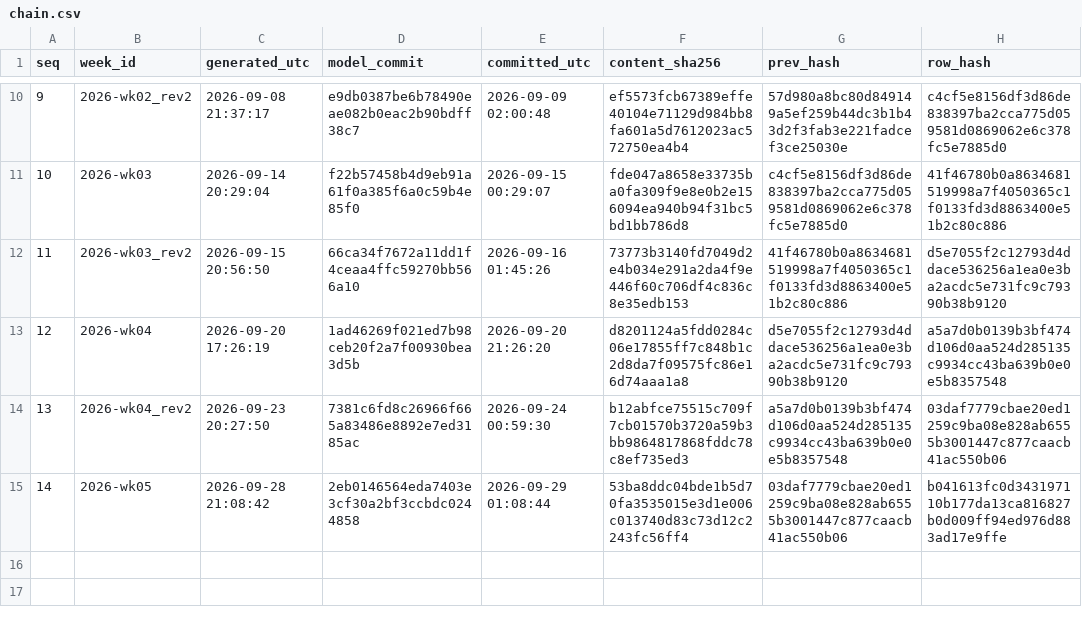
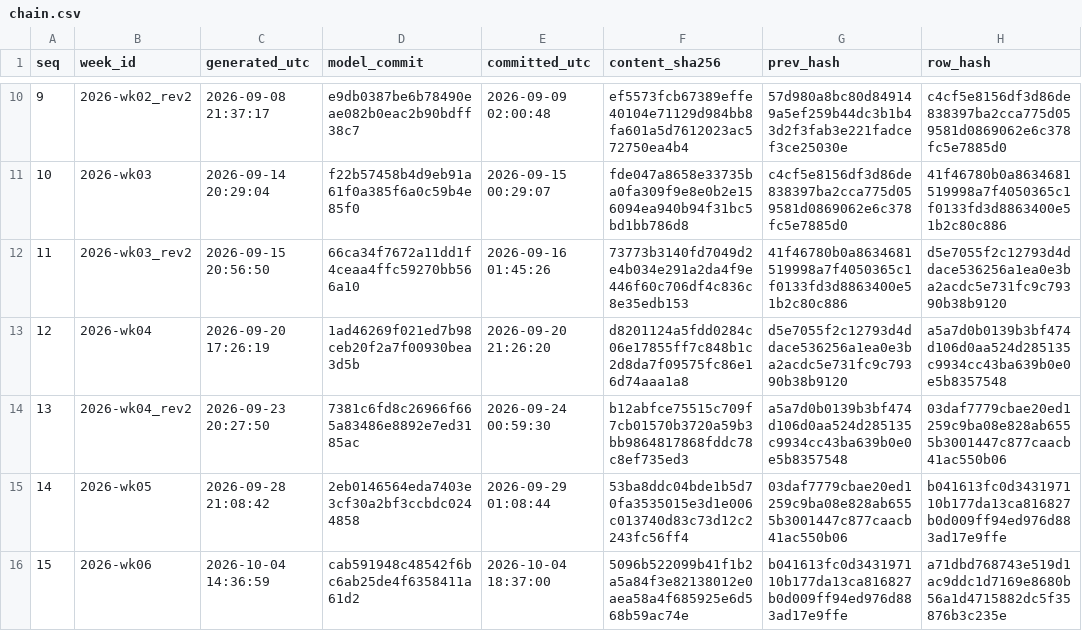
Before and after one commit to wagne6tc/cfb-ledger, a CSV file: chain.csv, drawn as a sheet; only a part is shown, gaps mark what is left out.

```diff
--- a/chain.csv
+++ b/chain.csv
@@ -15 +15,2 @@
 "14","2026-wk05","2026-09-28 21:08:42","2eb0146564eda7403e3cf30a2bf3ccbdc0244858","2026-09-29 01:08:44","53ba8ddc04bde1b5d70fa3535015e3d1e006c013740d83c73d12c2243fc56ff4","03daf7779cbae20ed1259c9ba08e828ab6555b3001447c877caacb41ac550b06","b041613fc0d343197110b177da13ca816827b0d009ff94ed976d883ad17e9ffe"
+"15","2026-wk06","2026-10-04 14:36:59","cab591948c48542f6bc6ab25de4f6358411a61d2","2026-10-04 18:37:00","5096b522099b41f1b2a5a84f3e82138012e0aea58a4f685925e6d568b59ac74e","b041613fc0d343197110b177da13ca816827b0d009ff94ed976d883ad17e9ffe","a71dbd768743e519d1ac9ddc1d7169e8680b56a1d4715882dc5f35876b3c235e"
```
Also changed, not shown: results.csv, 3 other files.
